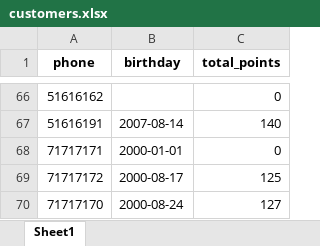
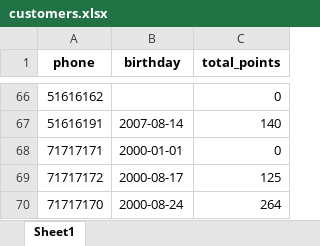
Before and after one commit to theamoubarakk/teetee, an Excel workbook: customers.xlsx, sheet Sheet1, drawn as a sheet; only a part is shown, gaps mark what is left out; values as stored, in another font and other column widths than the file's, no borders; the diff names each change by its address in the sheet, - before the commit and + after, or states it on an @@ line.

Commit message:
Update points 71717170 -> 264.00

```diff
--- a/customers.xlsx (sheet Sheet1)
+++ b/customers.xlsx (sheet Sheet1)
-C70 (total_points): 127
+C70 (total_points): 264
```
